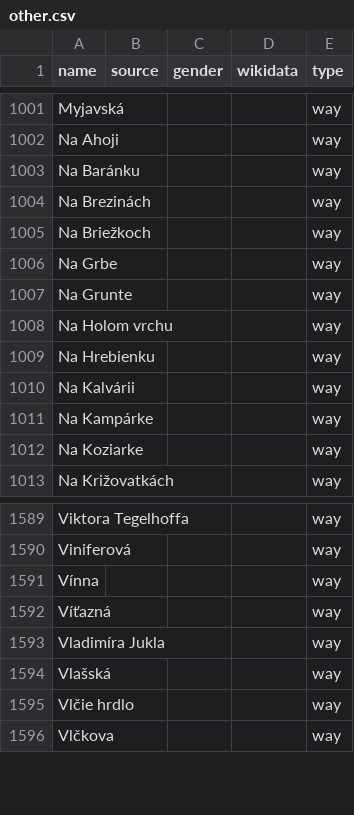
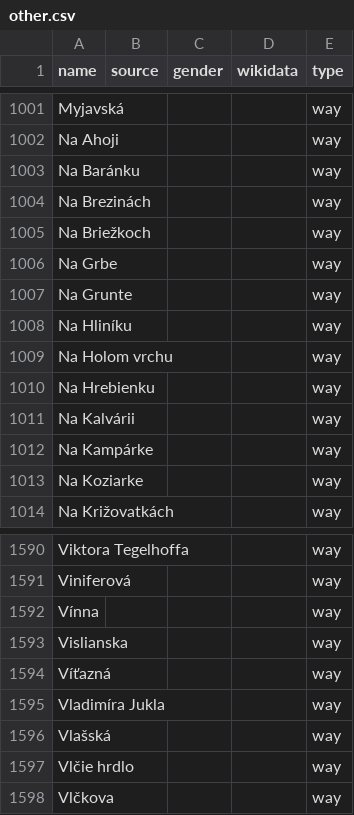
Before and after one commit to EqualStreetNames/equalstreetnames-bratislava, a CSV file: data/other.csv, drawn as a sheet; only a part is shown, gaps mark what is left out; the diff names each change by its address in the sheet, - before the commit and + after, or states it on an @@ line.

```diff
--- a/data/other.csv
+++ b/data/other.csv
+row 1008: Na Hliníku |  |  |  | way
+row 1593: Vislianska |  |  |  | way
```
Also changed, not shown: data/gender.csv, 3 other files.
